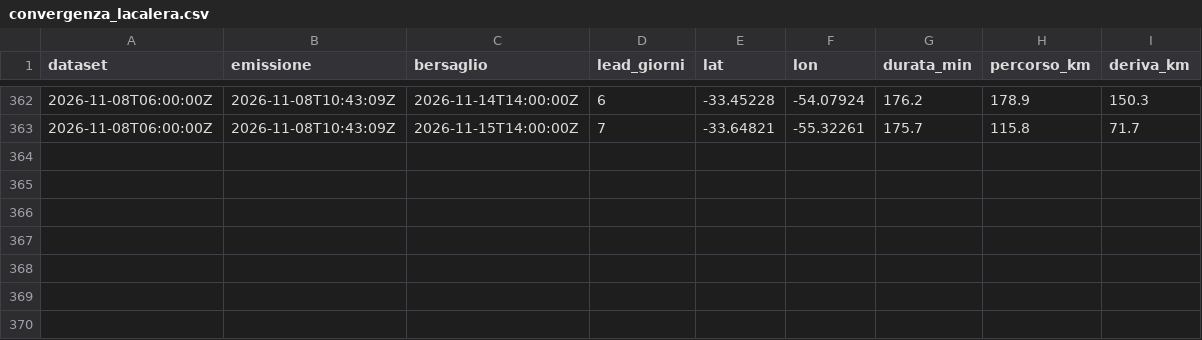
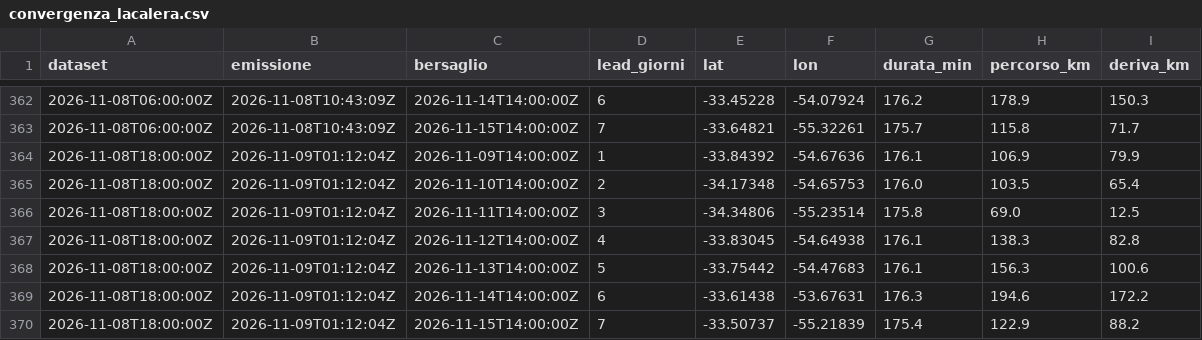
Before and after one commit to cometa-sim/cometa-sim.github.io, a CSV file: convergenza_lacalera.csv, drawn as a sheet; only a part is shown, gaps mark what is left out; the diff names each change by its address in the sheet, - before the commit and + after, or states it on an @@ line.

```diff
--- a/convergenza_lacalera.csv
+++ b/convergenza_lacalera.csv
+row 364: 2026-11-08T18:00:00Z | 2026-11-09T01:12:04Z | 2026-11-09T14:00:00Z | 1 | -33.84392 | -54.67636 | 176.1 | 106.9 | 79.9
+row 365: 2026-11-08T18:00:00Z | 2026-11-09T01:12:04Z | 2026-11-10T14:00:00Z | 2 | -34.17348 | -54.65753 | 176.0 | 103.5 | 65.4
+row 366: 2026-11-08T18:00:00Z | 2026-11-09T01:12:04Z | 2026-11-11T14:00:00Z | 3 | -34.34806 | -55.23514 | 175.8 | 69.0 | 12.5
+row 367: 2026-11-08T18:00:00Z | 2026-11-09T01:12:04Z | 2026-11-12T14:00:00Z | 4 | -33.83045 | -54.64938 | 176.1 | 138.3 | 82.8
+row 368: 2026-11-08T18:00:00Z | 2026-11-09T01:12:04Z | 2026-11-13T14:00:00Z | 5 | -33.75442 | -54.47683 | 176.1 | 156.3 | 100.6
+row 369: 2026-11-08T18:00:00Z | 2026-11-09T01:12:04Z | 2026-11-14T14:00:00Z | 6 | -33.61438 | -53.67631 | 176.3 | 194.6 | 172.2
+row 370: 2026-11-08T18:00:00Z | 2026-11-09T01:12:04Z | 2026-11-15T14:00:00Z | 7 | -33.50737 | -55.21839 | 175.4 | 122.9 | 88.2
```
Also changed, not shown: 1 other file.
